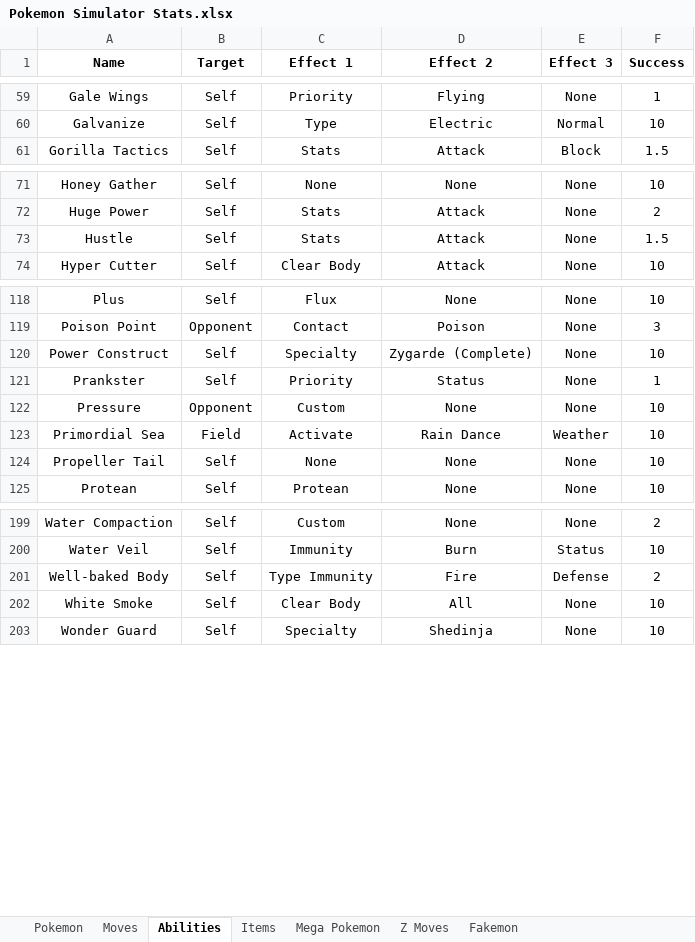
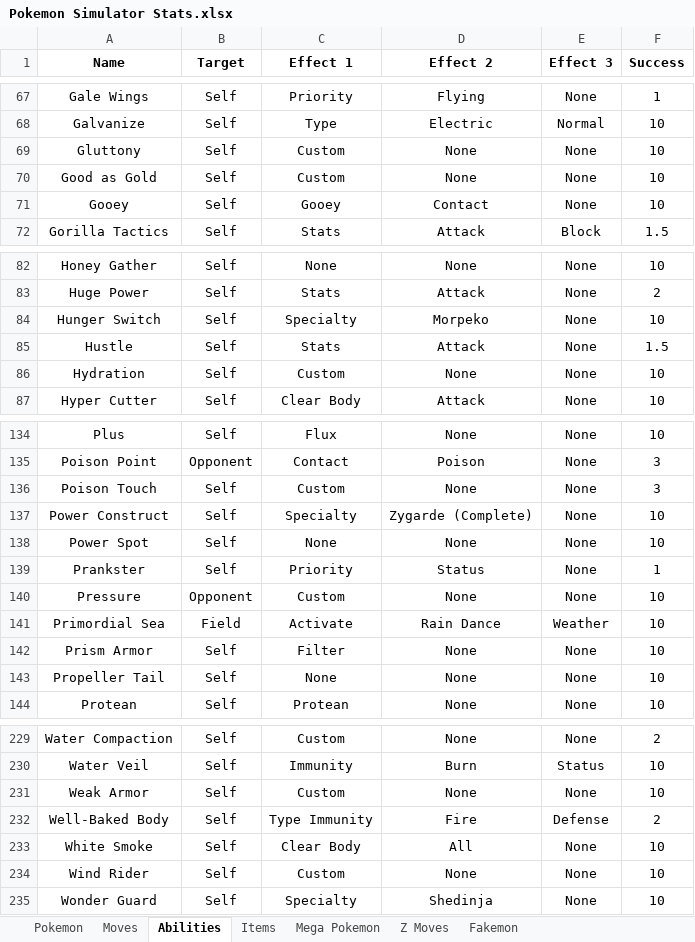
Before and after one commit to BrianFreeman0620/Pokemon_Simulator, an Excel workbook: Pokemon Simulator Stats.xlsx, sheet Abilities, drawn as a sheet; only a part is shown, gaps mark what is left out; values as stored, in another font and other column widths than the file's, no borders; charts and pictures not drawn; addresses are those after the commit; the diff covers the shown part only; the diff names each change by its address in the sheet, - before the commit and + after, or states it on an @@ line.

```diff
--- a/Pokemon Simulator Stats.xlsx (sheet Abilities)
+++ b/Pokemon Simulator Stats.xlsx (sheet Abilities)
+row 69: Gluttony | Self | Custom | None | None | 10
+row 70: Good as Gold | Self | Custom | None | None | 10
+row 71: Gooey | Self | Gooey | Contact | None | 10
+row 84: Hunger Switch | Self | Specialty | Morpeko | None | 10
+row 86: Hydration | Self | Custom | None | None | 10
+row 136: Poison Touch | Self | Custom | None | None | 3
+row 138: Power Spot | Self | None | None | None | 10
+row 142: Prism Armor | Self | Filter | None | None | 10
+row 231: Weak Armor | Self | Custom | None | None | 10
-A232 (Name): Well-baked Body
+A232 (Name): Well-Baked Body
+row 234: Wind Rider | Self | Custom | None | None | 10
```
Also changed, not shown: 22 added rows and 1 edited cell elsewhere in this sheet, sheet Pokemon, sheet Moves, sheet Fakemon, hidden cells, 1 other file.
